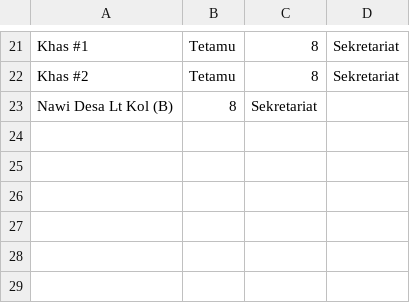
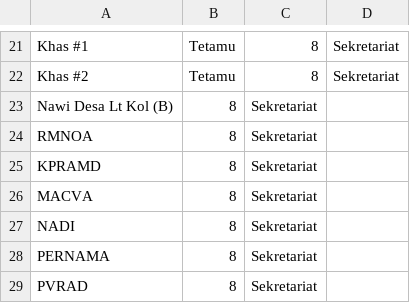
Before and after one commit to hamdanyc/mmmr, a CSV file: tempahan.csv, drawn as a sheet; only a part is shown, gaps mark what is left out.

```diff
--- a/tempahan.csv
+++ b/tempahan.csv
@@ -23 +23,7 @@ Khas #2,Tetamu,8,Sekretariat
 Nawi Desa Lt Kol (B),8,Sekretariat
+RMNOA,8,Sekretariat
+KPRAMD,8,Sekretariat
+MACVA,8,Sekretariat
+NADI,8,Sekretariat
+PERNAMA,8,Sekretariat
+PVRAD,8,Sekretariat
```
Also changed, not shown: guest_seat.csv.
